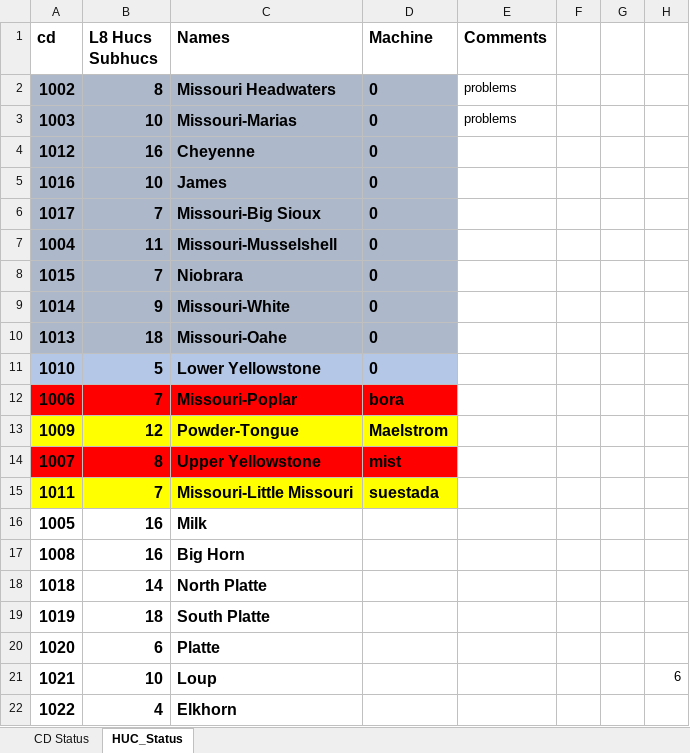
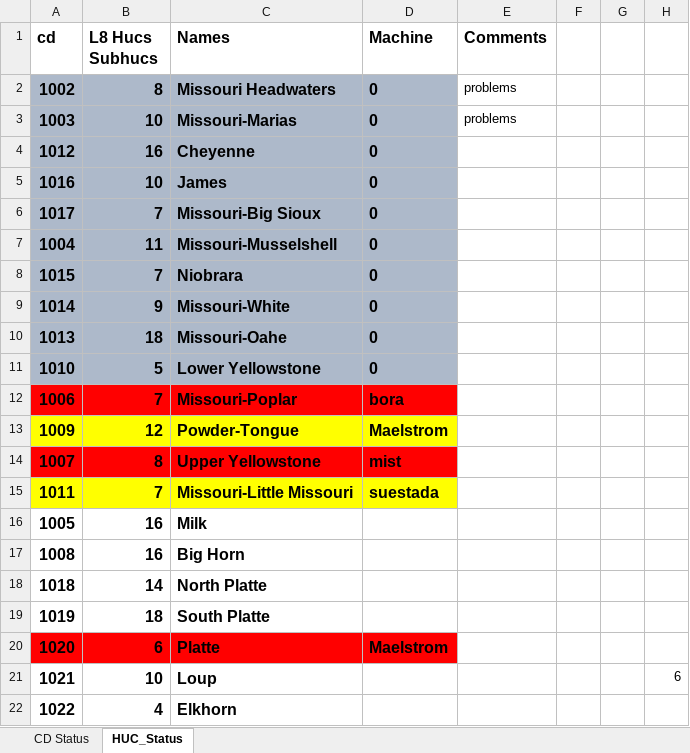
Before and after one commit to wjcapehart/LOCA_Percentile_Processing, an Excel workbook: Build_Status.xlsx, sheet HUC_Status, drawn as a sheet; only a part is shown; values as stored, in another font and other column widths than the file's, no borders; charts and pictures not drawn; the diff names each change by its address in the sheet, - before the commit and + after, or states it on an @@ line.

```diff
--- a/Build_Status.xlsx (sheet HUC_Status)
+++ b/Build_Status.xlsx (sheet HUC_Status)
-A11:D11 fill: #B4C7E7
+A11:D11 fill: #ADB9CA
-A20:D20 fill: none
+A20:D20 fill: #FF0000
-D20 (Machine): (empty)
+D20 (Machine): Maelstrom
```
Also changed, not shown: sheet CD Status, charts or pictures, 1 other file.
